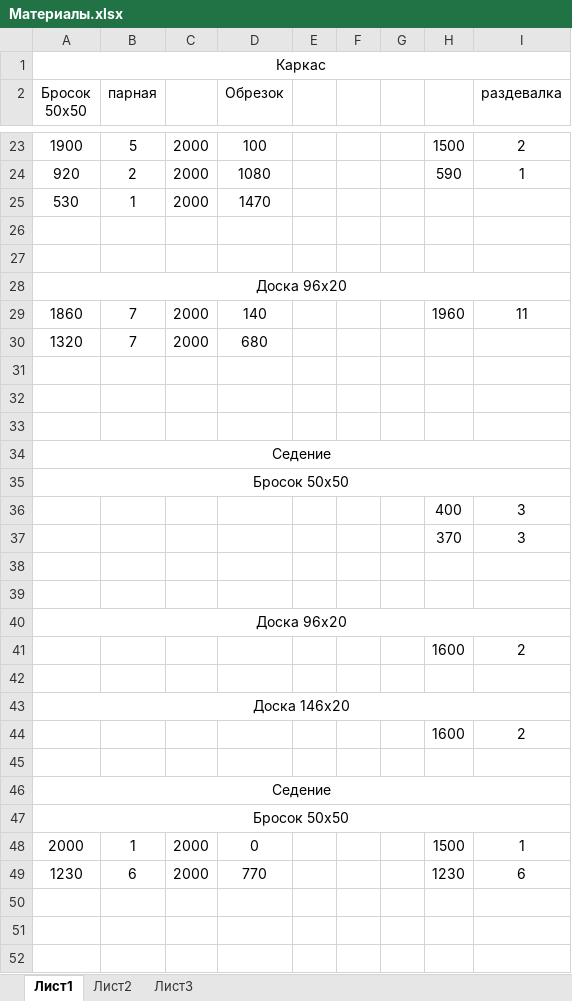
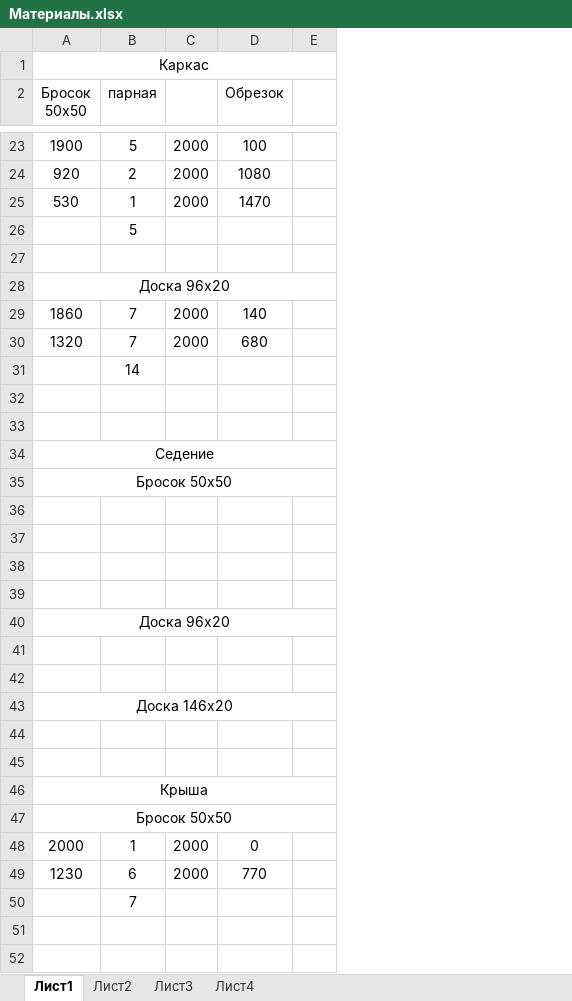
Before and after one commit to urzp/Sauna, an Excel workbook: Материалы.xlsx, sheet Лист1, drawn as a sheet; only a part is shown, gaps mark what is left out; values as stored, in another font and other column widths than the file's, no borders; removed rows and columns are numbered as before the commit, all else as after; the diff covers the shown part only; the diff names each change by its address in the sheet, - before the commit and + after, or states it on an @@ line.

```diff
--- a/Материалы.xlsx (sheet Лист1)
+++ b/Материалы.xlsx (sheet Лист1)
+sheet tab: Лист4
-column E, empty
-column F, empty
-column G, empty
-column H, rows 23-49: 1500 | 590 |  |  |  |  | 1960 |  |  |  |  |  |  | 400 | 370 |  |  |  | 1600 |  |  | 1600 |  |  |  | 1500 | 1230
-column I (раздевалка), rows 23-49: 2 | 1 |  |  |  |  | 11 |  |  |  |  |  |  | 3 | 3 |  |  |  | 2 |  |  | 2 |  |  |  | 1 | 6
+column E, empty
-B26 (парная): (empty)
+B26 (парная): 5
-B31 (парная): (empty)
+B31 (парная): 14
-row 36:  |  |  |  |  |  |  | 400 | 3
+row 36: (empty)
-row 37:  |  |  |  |  |  |  | 370 | 3
+row 37: (empty)
-row 41:  |  |  |  |  |  |  | 1600 | 2
+row 41: (empty)
-row 44:  |  |  |  |  |  |  | 1600 | 2
+row 44: (empty)
-A46 (Бросок 50х50): Седение
+A46 (Бросок 50х50): Крыша
-B50 (парная): (empty)
+B50 (парная): 7
```
Also changed, not shown: 8 added rows, 1 removed row and 4 edited cells elsewhere in this sheet, sheet Лист3, sheet Лист2, 2 other files.
